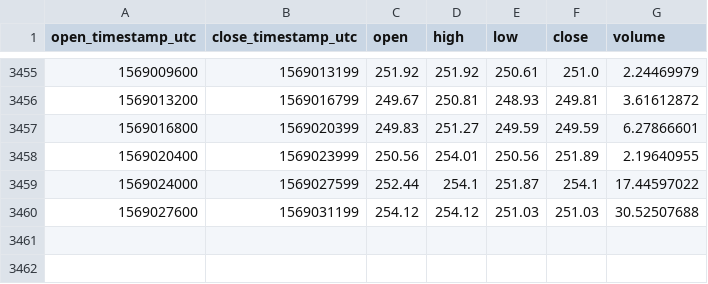
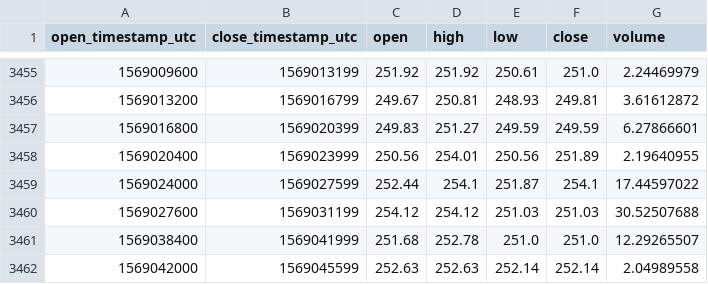
Before and after one commit to cryptobigbro/coinbasepro-BCH-GBP, a CSV file: coinbasepro-BCH-GBP-1h.csv, drawn as a sheet; only a part is shown, gaps mark what is left out.

Commit message:
Update OHLCV data.

```diff
--- a/coinbasepro-BCH-GBP-1h.csv
+++ b/coinbasepro-BCH-GBP-1h.csv
@@ -3460 +3460,3 @@ open_timestamp_utc,close_timestamp_utc,open,high,low,close,volume
 1569027600,1569031199,254.12,254.12,251.03,251.03,30.52507688
+1569038400,1569041999,251.68,252.78,251.0,251.0,12.29265507
+1569042000,1569045599,252.63,252.63,252.14,252.14,2.04989558
```
Also changed, not shown: 1 other file.
